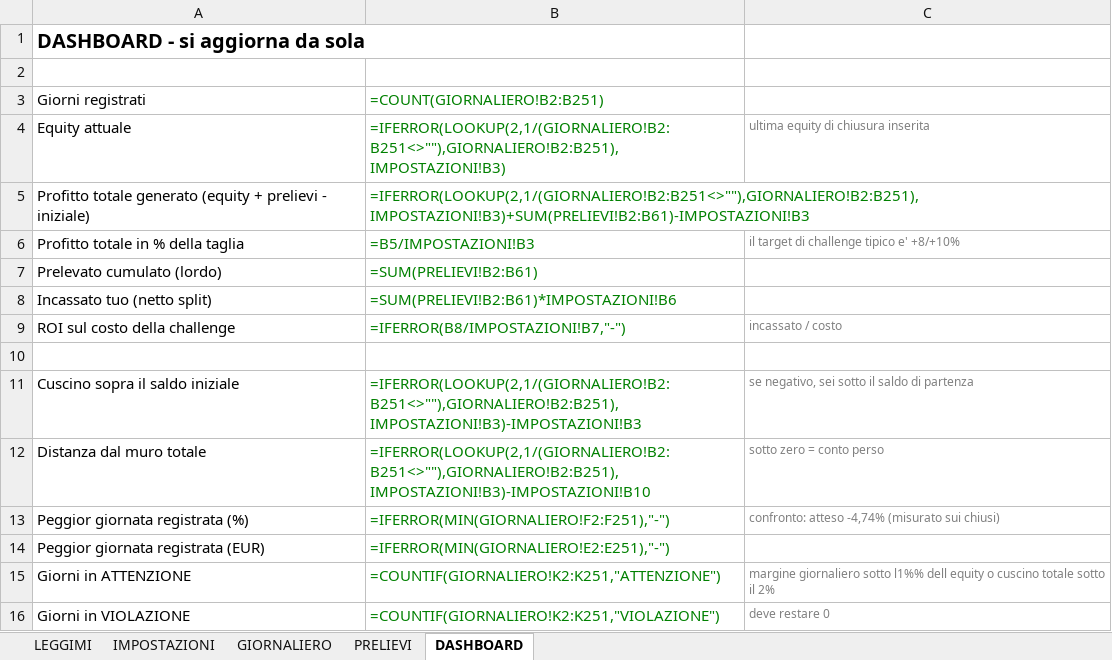
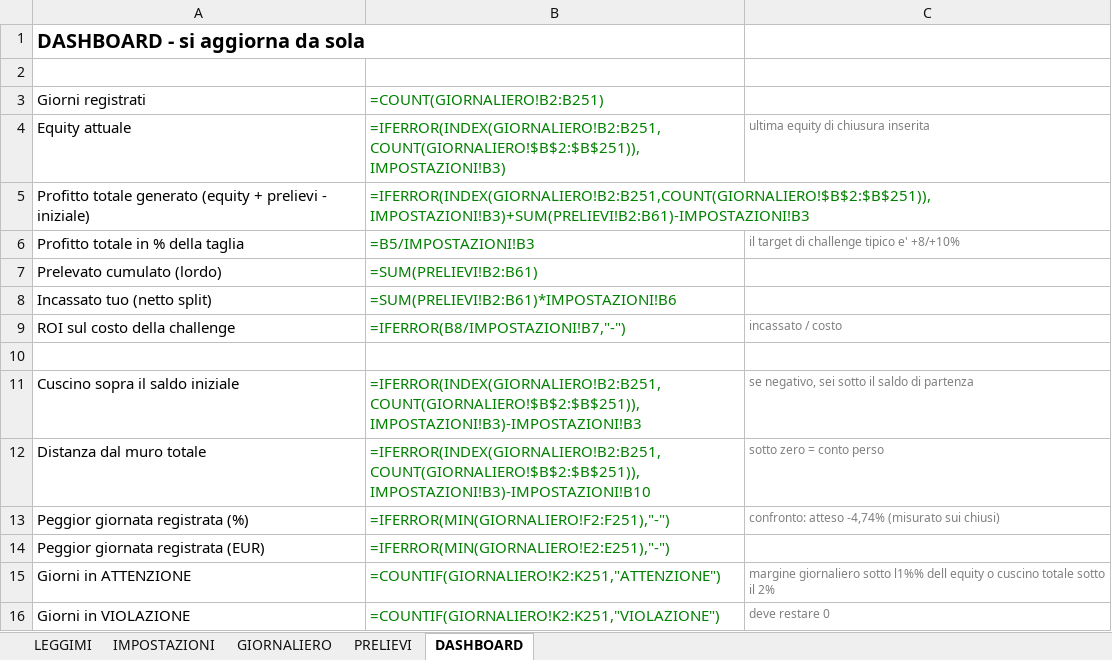
Before and after one commit to claudiospadaro12/GITHUB, an Excel workbook: report/MONITOR_CHALLENGE.xlsx, sheet DASHBOARD, drawn as a sheet; values as stored, in another font and other column widths than the file's, no borders; formulas without a stored value are shown as written; conditional formats not drawn; the diff names each change by its address in the sheet, - before the commit and + after, or states it on an @@ line.

```diff
--- a/report/MONITOR_CHALLENGE.xlsx (sheet DASHBOARD)
+++ b/report/MONITOR_CHALLENGE.xlsx (sheet DASHBOARD)
-B4: =IFERROR(LOOKUP(2,1/(GIORNALIERO!B2:B251<>""),GIORNALIERO!B2:B251),IMPOSTAZIONI!B3)
+B4: =IFERROR(INDEX(GIORNALIERO!B2:B251,COUNT(GIORNALIERO!$B$2:$B$251)),IMPOSTAZIONI!B3)
-B5: =IFERROR(LOOKUP(2,1/(GIORNALIERO!B2:B251<>""),GIORNALIERO!B2:B251),IMPOSTAZIONI!B3)+SUM(PRELIEVI!B2:B61)-IMPOSTAZIONI!B3
+B5: =IFERROR(INDEX(GIORNALIERO!B2:B251,COUNT(GIORNALIERO!$B$2:$B$251)),IMPOSTAZIONI!B3)+SUM(PRELIEVI!B2:B61)-IMPOSTAZIONI!B3
-B11: =IFERROR(LOOKUP(2,1/(GIORNALIERO!B2:B251<>""),GIORNALIERO!B2:B251),IMPOSTAZIONI!B3)-IMPOSTAZIONI!B3
+B11: =IFERROR(INDEX(GIORNALIERO!B2:B251,COUNT(GIORNALIERO!$B$2:$B$251)),IMPOSTAZIONI!B3)-IMPOSTAZIONI!B3
-B12: =IFERROR(LOOKUP(2,1/(GIORNALIERO!B2:B251<>""),GIORNALIERO!B2:B251),IMPOSTAZIONI!B3)-IMPOSTAZIONI!B10
+B12: =IFERROR(INDEX(GIORNALIERO!B2:B251,COUNT(GIORNALIERO!$B$2:$B$251)),IMPOSTAZIONI!B3)-IMPOSTAZIONI!B10
```
Also changed, not shown: 1 other file.
